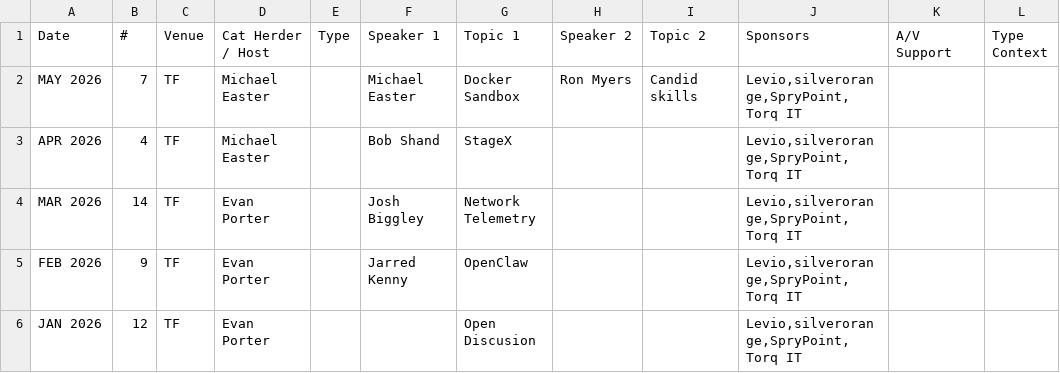
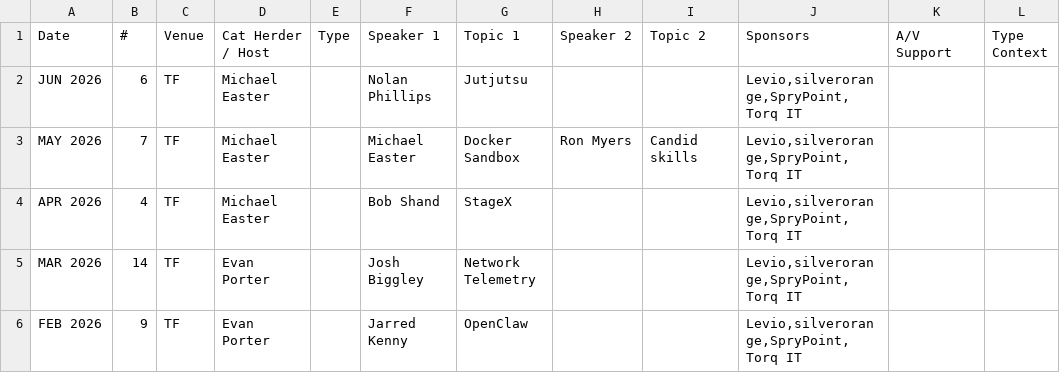
Before and after one commit to peidevs/Event_Resources, a CSV file: MeetUps_v2.csv, drawn as a sheet; only a part is shown; the shorter side is filled out with more unchanged rows; the diff names each change by its address in the sheet, - before the commit and + after, or states it on an @@ line.

Commit message:
incremental update Fri 12 Jun 2026 06:02:52 ADT

```diff
--- a/MeetUps_v2.csv
+++ b/MeetUps_v2.csv
+row 2: JUN 2026 | 6 | TF | Michael Easter |  | Nolan Phillips | Jutjutsu |  |  | Levio,silverorange,SpryPoint,Torq IT
```
